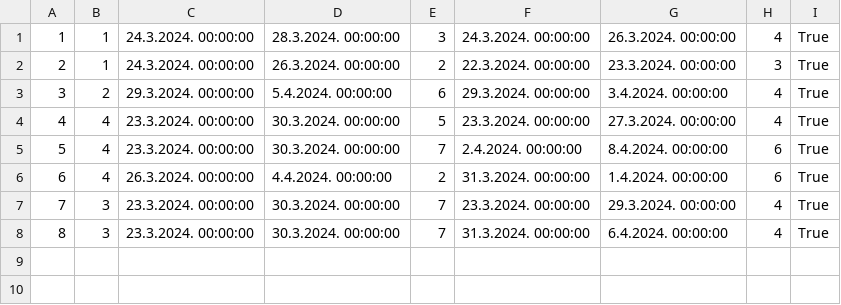
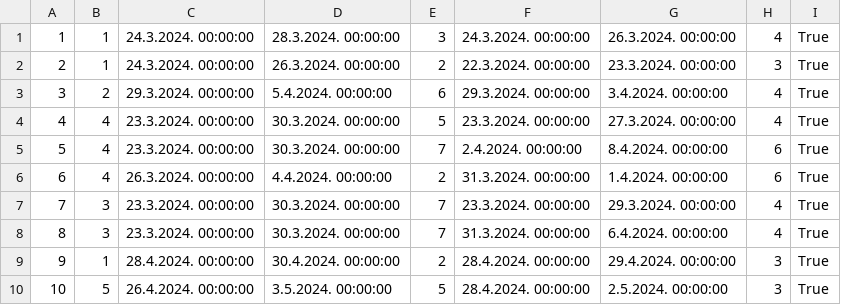
Before and after one commit to kzi-nastava/sims-in-2024-group-2-team-c, a CSV file: Resources/Data/guestReservations.csv, drawn as a sheet.

```diff
--- a/Resources/Data/guestReservations.csv
+++ b/Resources/Data/guestReservations.csv
@@ -8 +8,3 @@
 8|3|23.3.2024. 00:00:00|30.3.2024. 00:00:00|7|31.3.2024. 00:00:00|6.4.2024. 00:00:00|4|True
+9|1|28.4.2024. 00:00:00|30.4.2024. 00:00:00|2|28.4.2024. 00:00:00|29.4.2024. 00:00:00|3|True
+10|5|26.4.2024. 00:00:00|3.5.2024. 00:00:00|5|28.4.2024. 00:00:00|2.5.2024. 00:00:00|3|True
```
Also changed, not shown: Resources/Data/accommodations.csv, Resources/Data/keypoints.csv, 9 other files.
